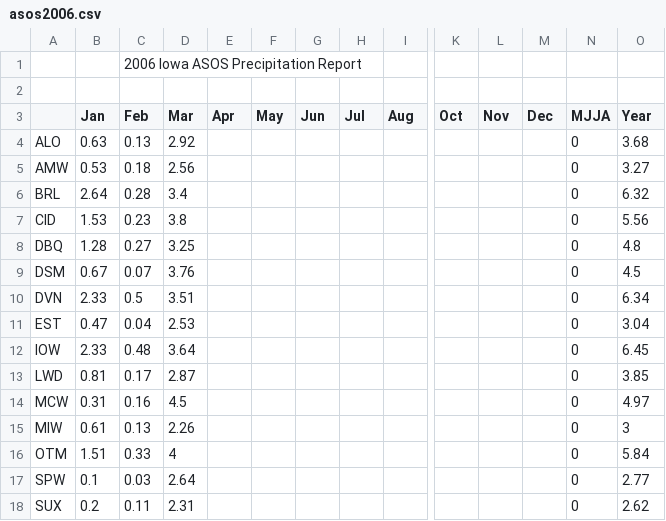
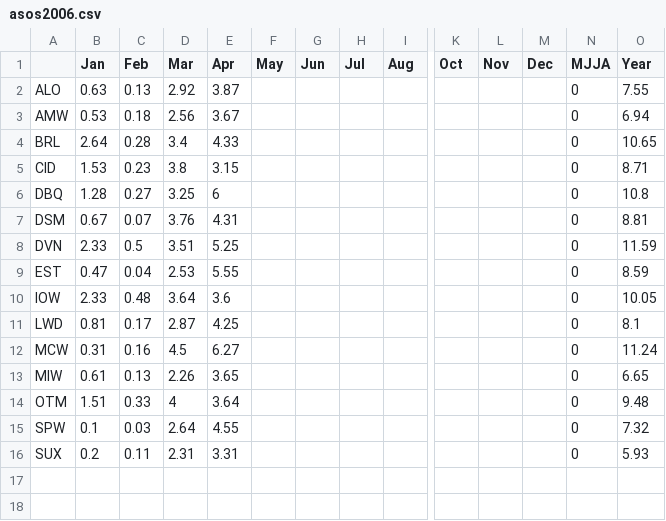
Before and after one commit to akrherz/iem, a CSV file: htdocs/ASOS/reports/asos2006.csv, drawn as a sheet; only a part is shown, gaps mark what is left out; removed rows and columns are numbered as before the commit, all else as after; rows hold the shown columns only; the diff names each change by its address in the sheet, - before the commit and + after, or states it on an @@ line.

```diff
--- a/htdocs/ASOS/reports/asos2006.csv
+++ b/htdocs/ASOS/reports/asos2006.csv
-row 1:  |  | 2006 Iowa ASOS Precipitation Report
-row 2: (empty)
-E2 (Apr): (empty)
+E2 (Apr): 3.87
-O2 (Year): 3.68
+O2 (Year): 7.55
-E3 (Apr): (empty)
+E3 (Apr): 3.67
-O3 (Year): 3.27
+O3 (Year): 6.94
-E4 (Apr): (empty)
+E4 (Apr): 4.33
-O4 (Year): 6.32
+O4 (Year): 10.65
-E5 (Apr): (empty)
+E5 (Apr): 3.15
-O5 (Year): 5.56
+O5 (Year): 8.71
-E6 (Apr): (empty)
+E6 (Apr): 6
-O6 (Year): 4.8
+O6 (Year): 10.8
-E7 (Apr): (empty)
+E7 (Apr): 4.31
-O7 (Year): 4.5
+O7 (Year): 8.81
-E8 (Apr): (empty)
+E8 (Apr): 5.25
-O8 (Year): 6.34
+O8 (Year): 11.59
-E9 (Apr): (empty)
+E9 (Apr): 5.55
-O9 (Year): 3.04
+O9 (Year): 8.59
-E10 (Apr): (empty)
+E10 (Apr): 3.6
-O10 (Year): 6.45
+O10 (Year): 10.05
-E11 (Apr): (empty)
+E11 (Apr): 4.25
-O11 (Year): 3.85
+O11 (Year): 8.1
-E12 (Apr): (empty)
+E12 (Apr): 6.27
-O12 (Year): 4.97
+O12 (Year): 11.24
-E13 (Apr): (empty)
+E13 (Apr): 3.65
-O13 (Year): 3
+O13 (Year): 6.65
-E14 (Apr): (empty)
+E14 (Apr): 3.64
-O14 (Year): 5.84
+O14 (Year): 9.48
-E15 (Apr): (empty)
+E15 (Apr): 4.55
-O15 (Year): 2.77
+O15 (Year): 7.32
-E16 (Apr): (empty)
+E16 (Apr): 3.31
-O16 (Year): 2.62
+O16 (Year): 5.93
```
Also changed, not shown: 1 other file.
